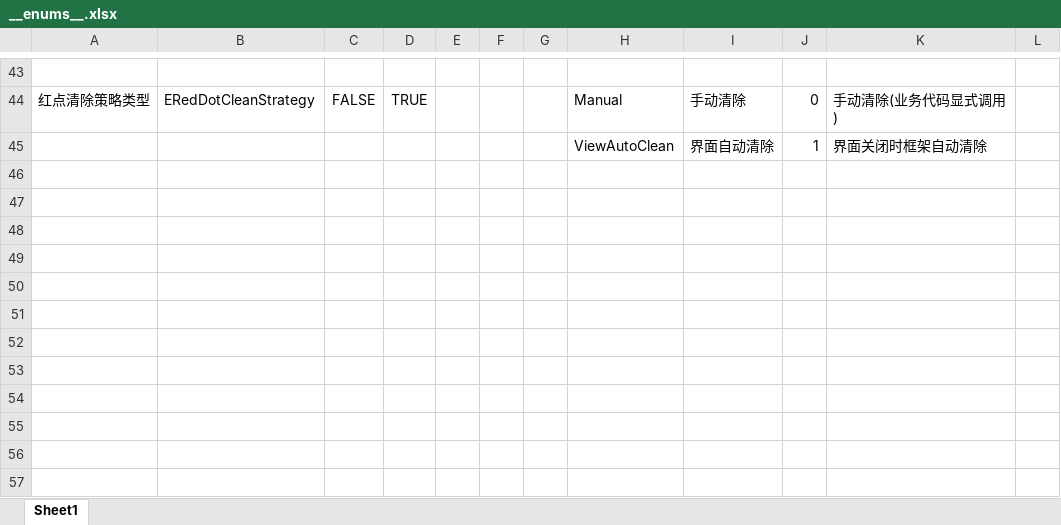
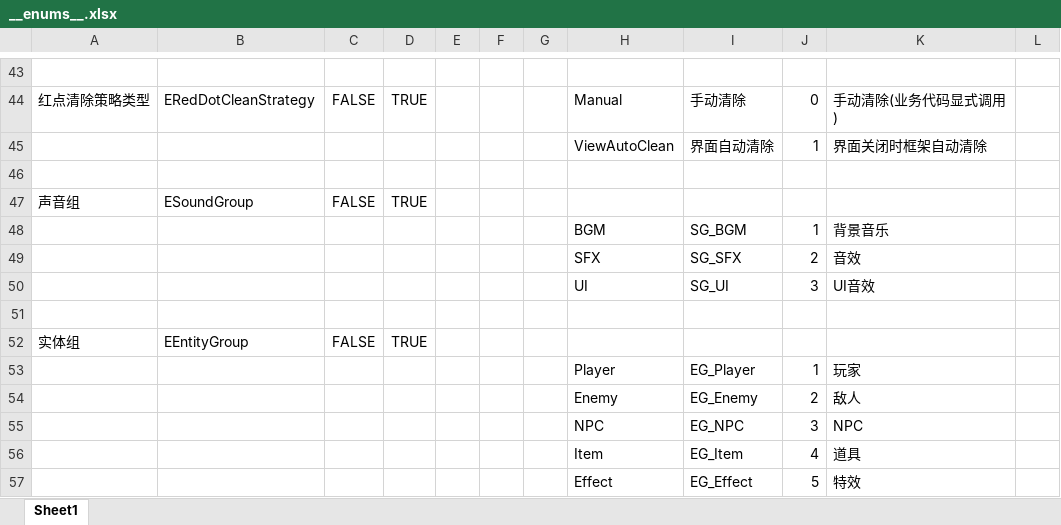
Before and after one commit to MrZhiFu/FuFramework2.0, an Excel workbook: Config/Excels/__enums__.xlsx, sheet Sheet1, drawn as a sheet; only a part is shown, gaps mark what is left out; values as stored, in another font and other column widths than the file's, no borders; the diff names each change by its address in the sheet, - before the commit and + after, or states it on an @@ line.

Commit message:
feat: 新增 SoundGroup 和 EntityGroup Luban 配置表定义

```diff
--- a/Config/Excels/__enums__.xlsx (sheet Sheet1)
+++ b/Config/Excels/__enums__.xlsx (sheet Sheet1)
+row 46: (empty)
+row 47: 声音组 | ESoundGroup | FALSE | TRUE
+row 48:  |  |  |  |  |  |  | BGM | SG_BGM | 1 | 背景音乐
+row 49:  |  |  |  |  |  |  | SFX | SG_SFX | 2 | 音效
+row 50:  |  |  |  |  |  |  | UI | SG_UI | 3 | UI音效
+row 51: (empty)
+row 52: 实体组 | EEntityGroup | FALSE | TRUE
+row 53:  |  |  |  |  |  |  | Player | EG_Player | 1 | 玩家
+row 54:  |  |  |  |  |  |  | Enemy | EG_Enemy | 2 | 敌人
+row 55:  |  |  |  |  |  |  | NPC | EG_NPC | 3 | NPC
+row 56:  |  |  |  |  |  |  | Item | EG_Item | 4 | 道具
+row 57:  |  |  |  |  |  |  | Effect | EG_Effect | 5 | 特效
```
Also changed, not shown: 11 other files.
